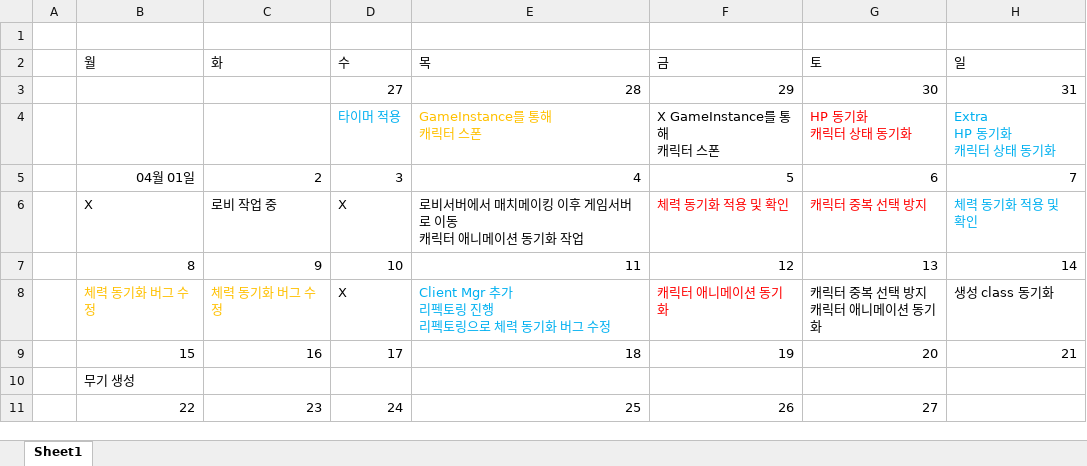
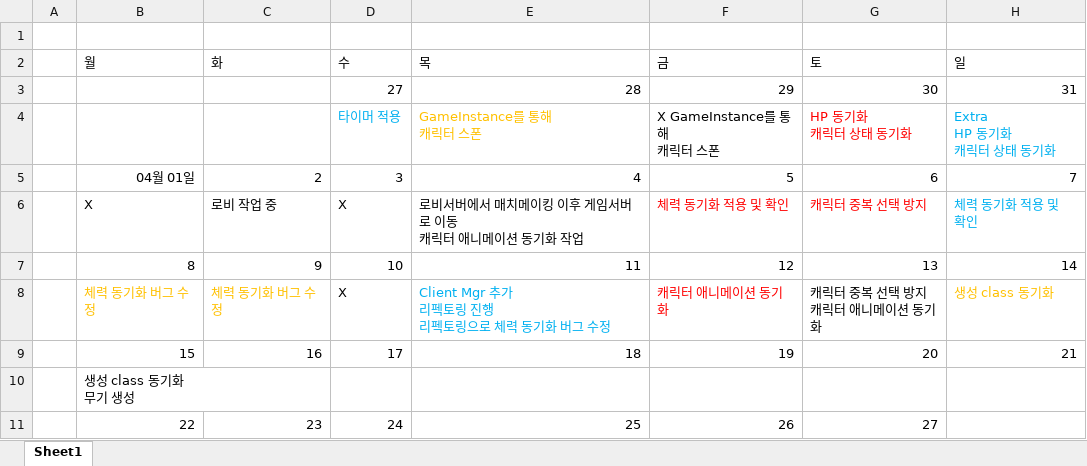
Before and after one commit to Ko-jung/2023CapstoneProject, an Excel workbook: Document/백종화/주간작업계획지.xlsx, sheet Sheet1, drawn as a sheet; values as stored, in another font and other column widths than the file's, no borders; ↵ is a line break in a cell; the diff names each change by its address in the sheet, - before the commit and + after, or states it on an @@ line.

```diff
--- a/Document/백종화/주간작업계획지.xlsx (sheet Sheet1)
+++ b/Document/백종화/주간작업계획지.xlsx (sheet Sheet1)
-H8 text colour: black
+H8 text colour: #FFC000
-B10 (월): 무기 생성
+B10 (월): 생성 class 동기화 ↵ 무기 생성
```
Also changed, not shown: 5 other files.
